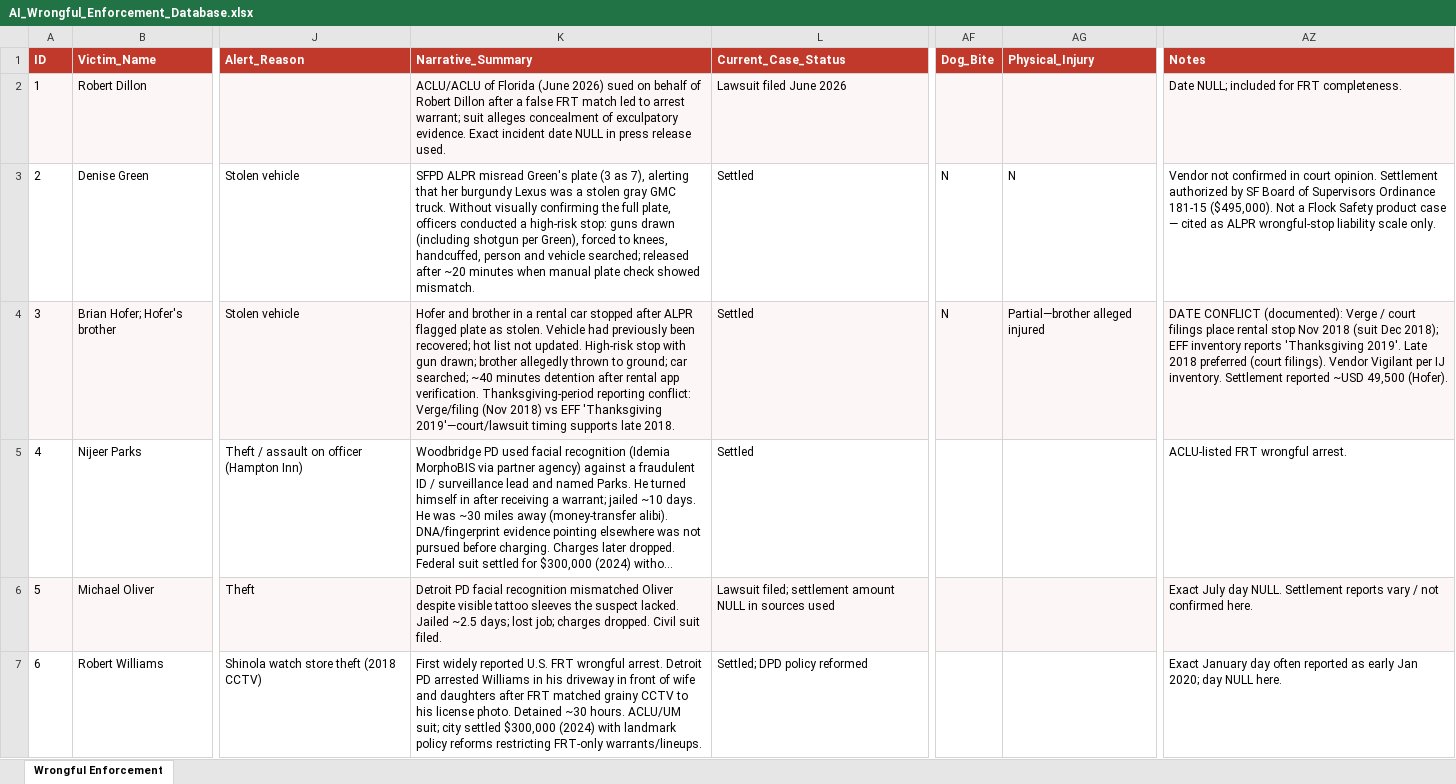
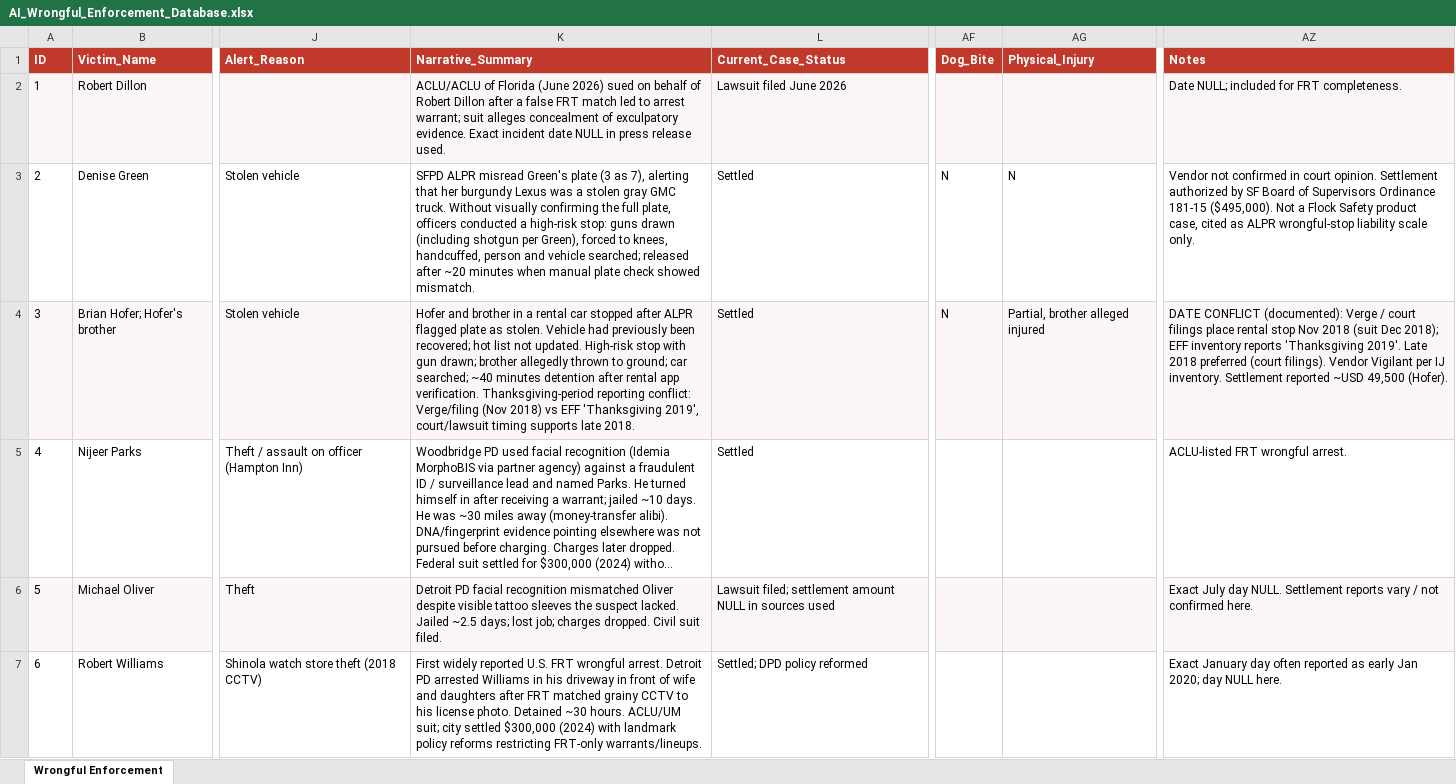
Before and after one commit to crossvilleprivacy/website, an Excel workbook: docs/AI_Wrongful_Enforcement_Database.xlsx, sheet Wrongful Enforcement, drawn as a sheet; only a part is shown, gaps mark what is left out; long unchanged cells end in …; values as stored, in another font and other column widths than the file's, no borders; the diff covers the shown part only; the diff names each change by its address in the sheet, - before the commit and + after, or states it on an @@ line.

```diff
--- a/docs/AI_Wrongful_Enforcement_Database.xlsx (sheet Wrongful Enforcement)
+++ b/docs/AI_Wrongful_Enforcement_Database.xlsx (sheet Wrongful Enforcement)
-AZ3 (Notes): …Safety product case — cited as…
+AZ3 (Notes): …Safety product case, cited as…
-K4 (Narrative_Summary): …EFF 'Thanksgiving 2019'—court/lawsuit timing supports…
+K4 (Narrative_Summary): …EFF 'Thanksgiving 2019', court/lawsuit timing supports…
-AG4 (Physical_Injury): Partial—brother alleged injured
+AG4 (Physical_Injury): Partial, brother alleged injured
```
Also changed, not shown: 5 edited cells elsewhere in this sheet, docs/Flock_Municipal_Cancellations_Database.xlsx, docs/Flock_Safety_ALPR_Misuse_Master_Database.xlsx, 49 other files.
